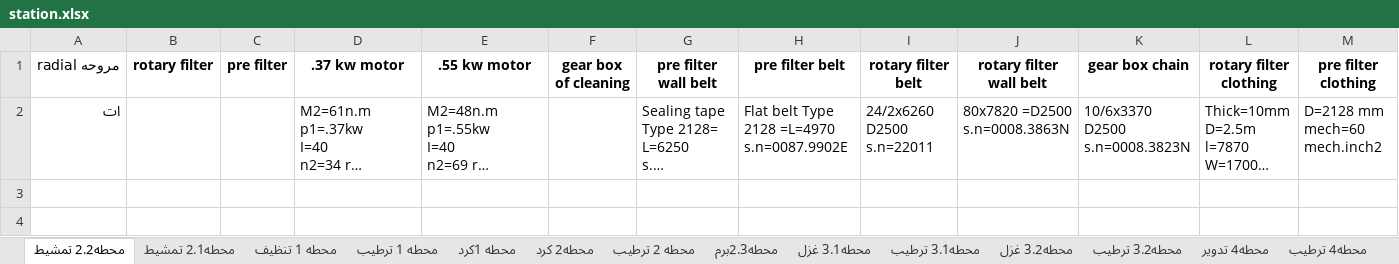
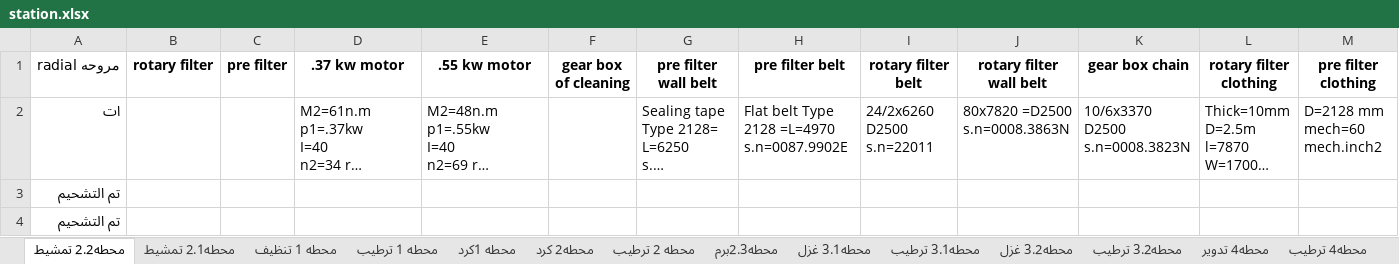
Before and after one commit to mahmedabdallh123/Maintain-luva, an Excel workbook: station.xlsx, sheet محطه2.2 تمشيط, drawn as a sheet; only a part is shown; long unchanged cells end in …; values as stored, in another font and other column widths than the file's, no borders; rows hold the shown columns only; the diff names each change by its address in the sheet, - before the commit and + after, or states it on an @@ line.

Commit message:
تعديل تلقائي في شيت محطه2.2 تمشيط  by admin at 2025-11-10 04:37:06

```diff
--- a/station.xlsx (sheet محطه2.2 تمشيط)
+++ b/station.xlsx (sheet محطه2.2 تمشيط)
+row 3: تم التشحيم
+row 4: تم التشحيم
```
